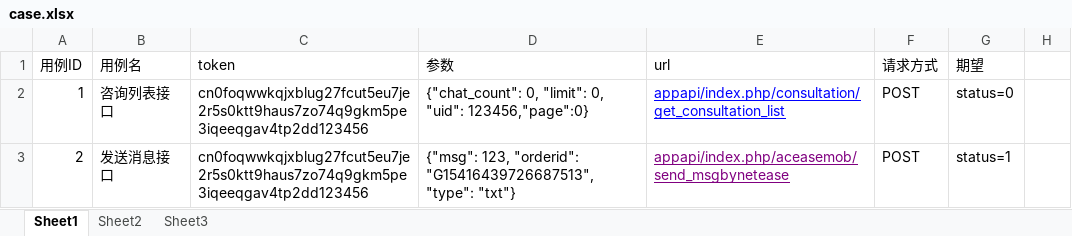
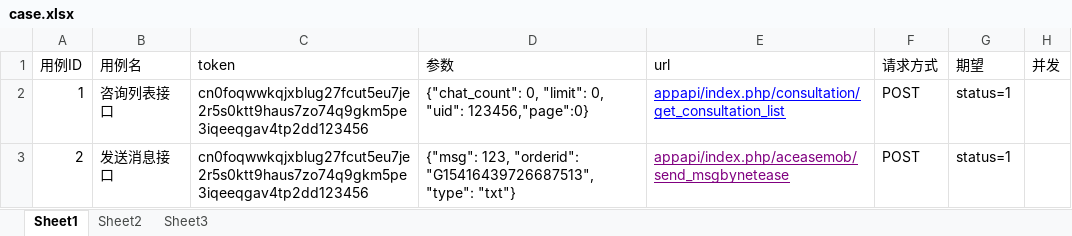
Before and after one commit to yf358559551/auto_test, an Excel workbook: test_case_data/case.xlsx, sheet Sheet1, drawn as a sheet; values as stored, in another font and other column widths than the file's, no borders; the diff names each change by its address in the sheet, - before the commit and + after, or states it on an @@ line.

```diff
--- a/test_case_data/case.xlsx (sheet Sheet1)
+++ b/test_case_data/case.xlsx (sheet Sheet1)
-H1: (empty)
+H1: 并发
-G2 (期望): status=0
+G2 (期望): status=1
```
Also changed, not shown: 7 other files.
